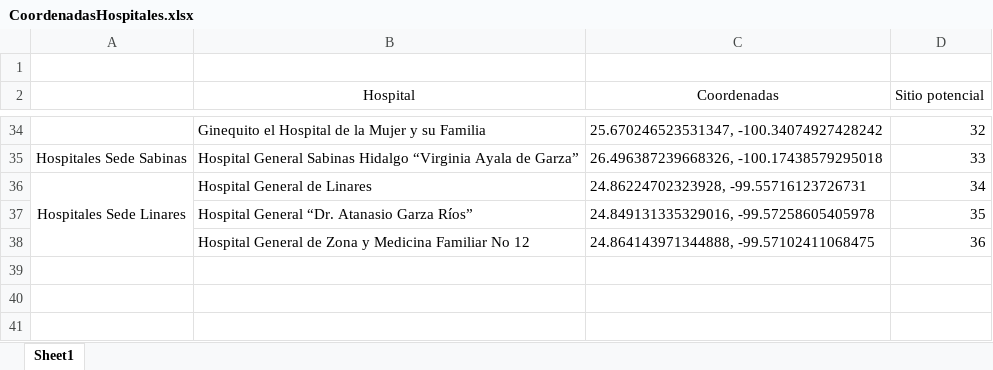
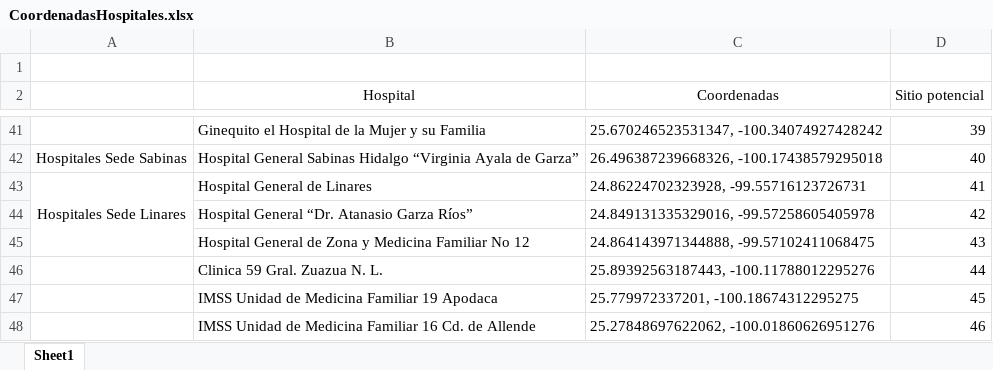
Before and after one commit to BeatrizGarciaR/TesisDoctoral, an Excel workbook: CoordenadasHospitales.xlsx, sheet Sheet1, drawn as a sheet; only a part is shown, gaps mark what is left out; values as stored, in another font and other column widths than the file's, no borders; addresses are those after the commit; the diff covers the shown part only; the diff names each change by its address in the sheet, - before the commit and + after, or states it on an @@ line.

```diff
--- a/CoordenadasHospitales.xlsx (sheet Sheet1)
+++ b/CoordenadasHospitales.xlsx (sheet Sheet1)
-D41 (Sitio potencial): 32
+D41 (Sitio potencial): 39
-D42 (Sitio potencial): 33
+D42 (Sitio potencial): 40
-D43 (Sitio potencial): 34
+D43 (Sitio potencial): 41
-D44 (Sitio potencial): 35
+D44 (Sitio potencial): 42
-D45 (Sitio potencial): 36
+D45 (Sitio potencial): 43
+row 46:  | Clinica 59 Gral. Zuazua N. L. | 25.89392563187443, -100.11788012295276 | 44
+row 47:  | IMSS Unidad de Medicina Familiar 19 Apodaca | 25.779972337201, -100.18674312295275 | 45
+row 48:  | IMSS Unidad de Medicina Familiar 16 Cd. de Allende | 25.27848697622062, -100.01860626951276 | 46
```
Also changed, not shown: 11 added rows, 4 removed rows, 10 edited cells and cell formats elsewhere in this sheet.
